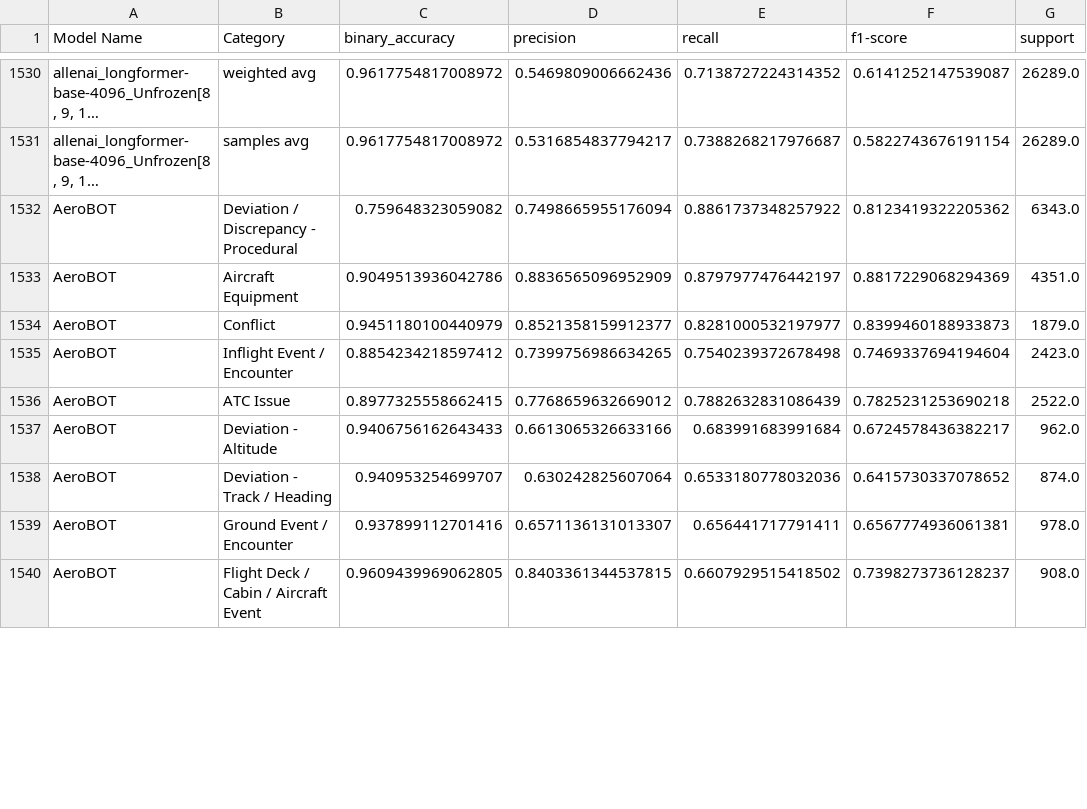
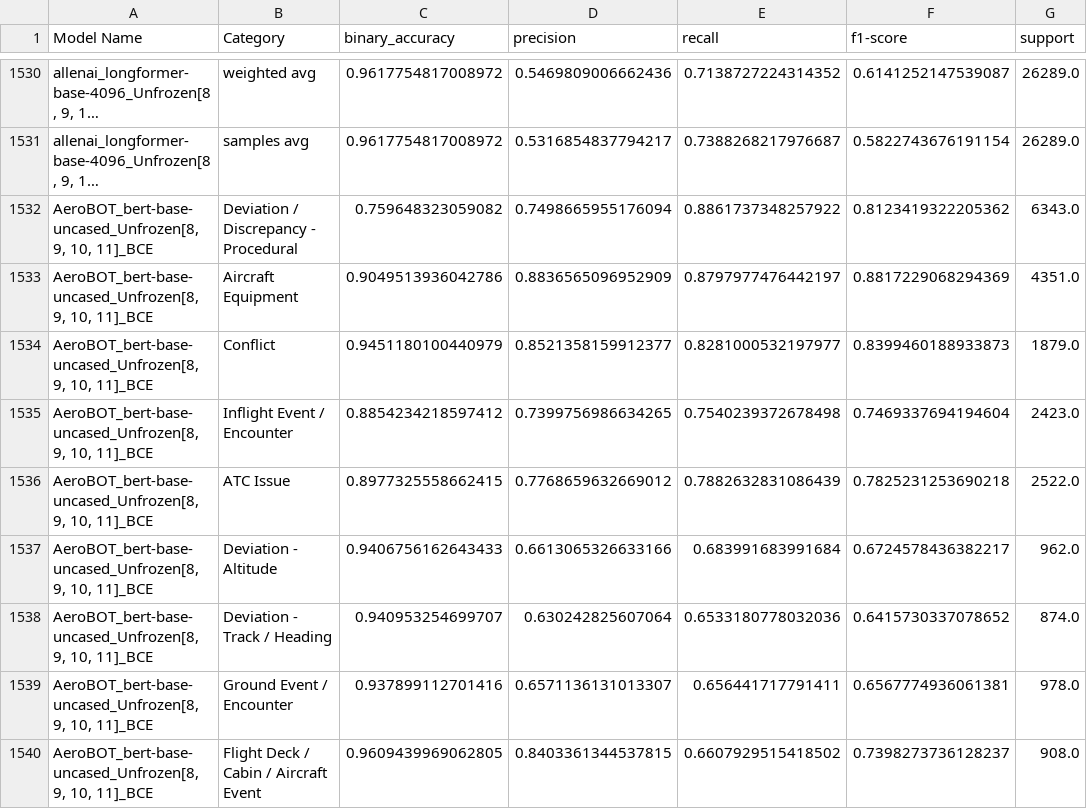
Before and after one commit to Gogonemnem/Safran-Project, a CSV file: results.csv, drawn as a sheet; only a part is shown, gaps mark what is left out; long unchanged cells end in …; the diff covers the shown part only; the diff names each change by its address in the sheet, - before the commit and + after, or states it on an @@ line.

```diff
--- a/results.csv
+++ b/results.csv
-A1532:A1540 (Model Name): AeroBOT
+A1532:A1540 (Model Name): AeroBOT_bert-base-uncased_Unfrozen[8, 9, 10, 11]_BCE
```
Also changed, not shown: 9 edited cells elsewhere in this file, 2 other files.
